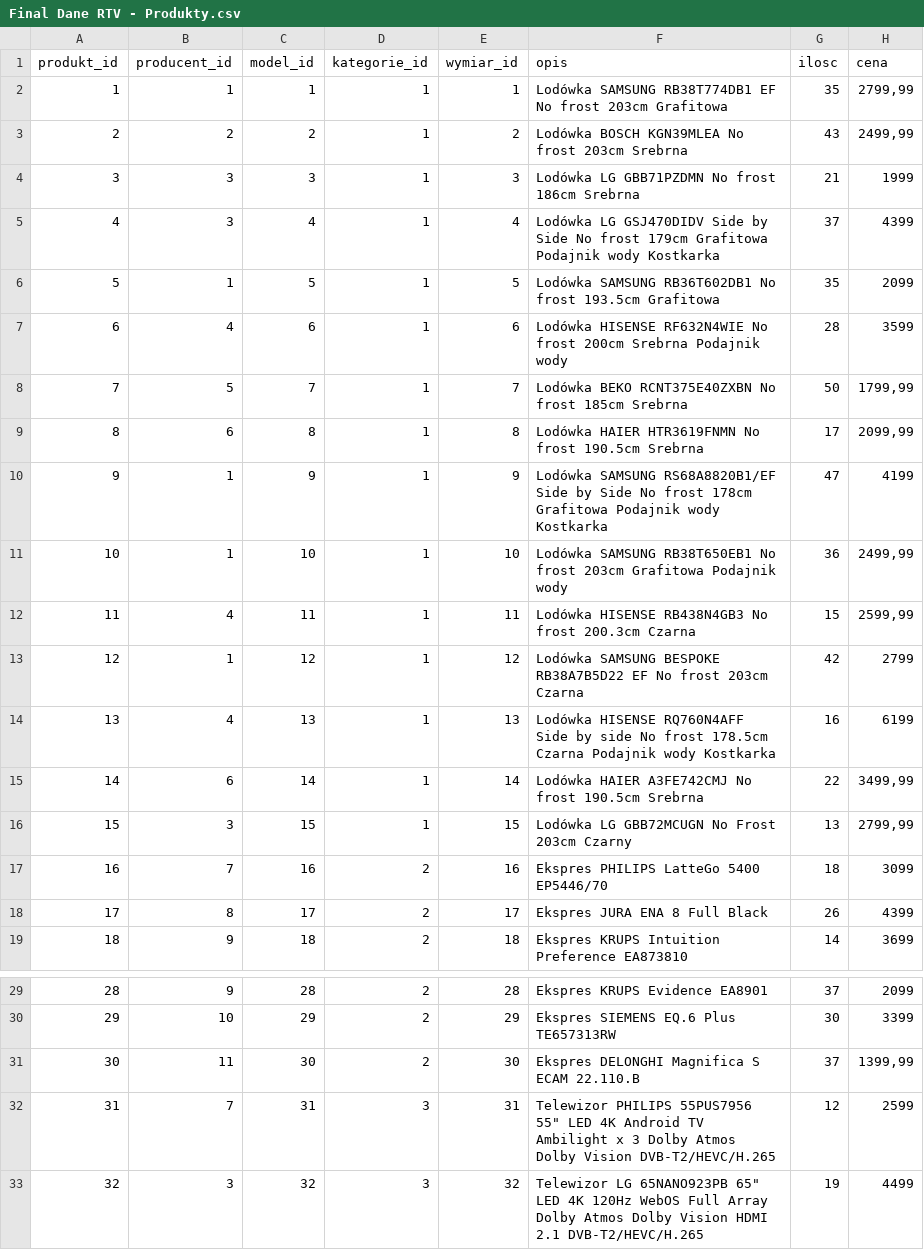
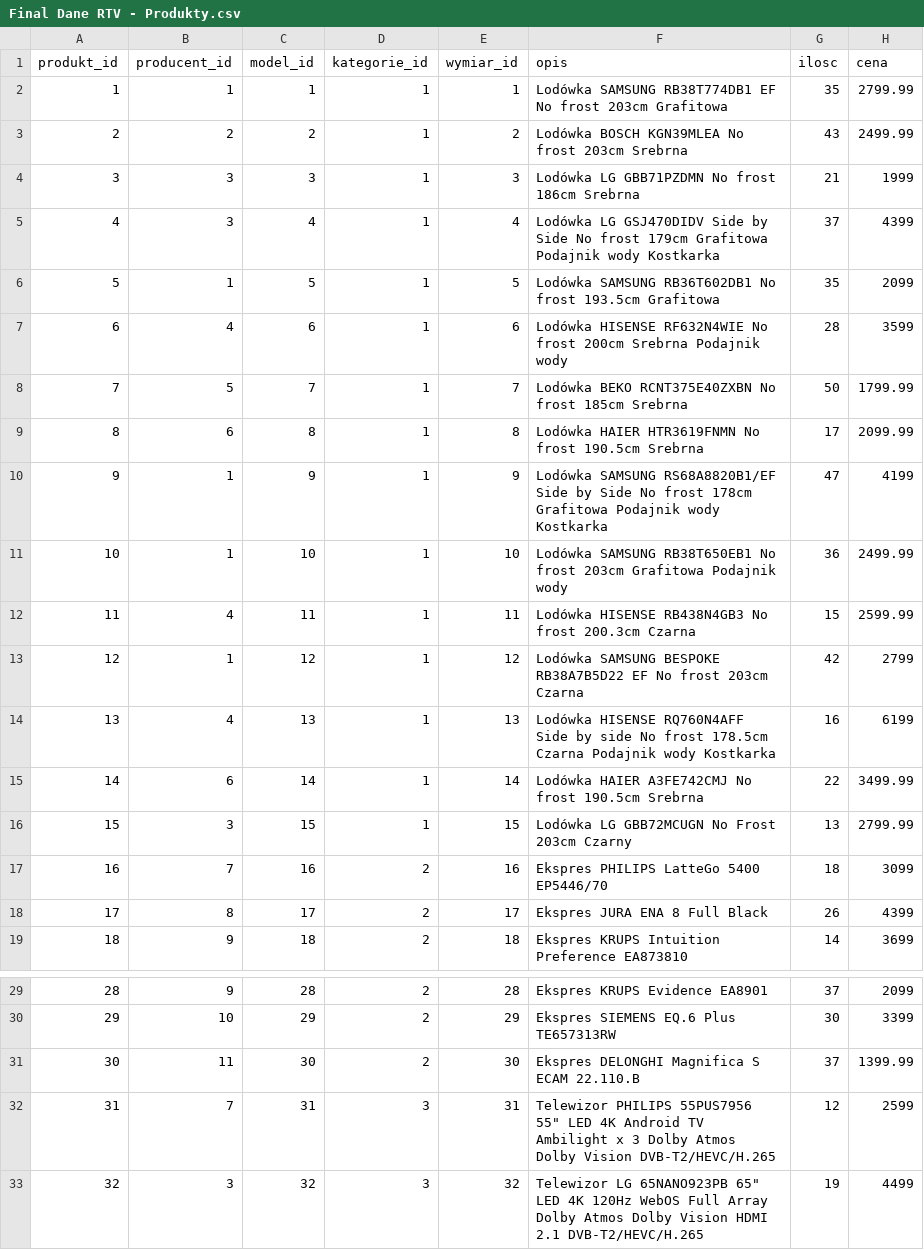
Before and after one commit to WojtekMs/BazaDanychProjekt, a CSV file: Final Items/Final Dane RTV - Produkty.csv, drawn as a sheet; only a part is shown, gaps mark what is left out; the diff covers the shown part only.

```diff
--- a/Final Items/Final Dane RTV - Produkty.csv
+++ b/Final Items/Final Dane RTV - Produkty.csv
@@ -1,4 +1,4 @@
 produkt_id;producent_id;model_id;kategorie_id;wymiar_id;opis;ilosc;cena
-1;1;1;1;1;Lodówka SAMSUNG RB38T774DB1 EF No frost 203cm Grafitowa;35;2799,99
-2;2;2;1;2;Lodówka BOSCH KGN39MLEA No frost 203cm Srebrna;43;2499,99
+1;1;1;1;1;Lodówka SAMSUNG RB38T774DB1 EF No frost 203cm Grafitowa;35;2799.99
+2;2;2;1;2;Lodówka BOSCH KGN39MLEA No frost 203cm Srebrna;43;2499.99
 3;3;3;1;3;Lodówka LG GBB71PZDMN No frost 186cm Srebrna;21;1999
@@ -7,11 +7,11 @@
 6;4;6;1;6;Lodówka HISENSE RF632N4WIE No frost 200cm Srebrna Podajnik wody;28;3599
-7;5;7;1;7;Lodówka BEKO RCNT375E40ZXBN No frost 185cm Srebrna;50;1799,99
-8;6;8;1;8;Lodówka HAIER HTR3619FNMN No frost 190.5cm Srebrna;17;2099,99
+7;5;7;1;7;Lodówka BEKO RCNT375E40ZXBN No frost 185cm Srebrna;50;1799.99
+8;6;8;1;8;Lodówka HAIER HTR3619FNMN No frost 190.5cm Srebrna;17;2099.99
 9;1;9;1;9;Lodówka SAMSUNG RS68A8820B1/EF Side by Side No frost 178cm Grafitowa Podajnik wody Kostkarka;47;4199
-10;1;10;1;10;Lodówka SAMSUNG RB38T650EB1 No frost 203cm Grafitowa Podajnik wody;36;2499,99
-11;4;11;1;11;Lodówka HISENSE RB438N4GB3 No frost 200.3cm Czarna;15;2599,99
+10;1;10;1;10;Lodówka SAMSUNG RB38T650EB1 No frost 203cm Grafitowa Podajnik wody;36;2499.99
+11;4;11;1;11;Lodówka HISENSE RB438N4GB3 No frost 200.3cm Czarna;15;2599.99
 12;1;12;1;12;Lodówka SAMSUNG BESPOKE RB38A7B5D22 EF No frost 203cm Czarna;42;2799
 13;4;13;1;13;Lodówka HISENSE RQ760N4AFF Side by side No frost 178.5cm Czarna Podajnik wody Kostkarka;16;6199
-14;6;14;1;14;Lodówka HAIER A3FE742CMJ No frost 190.5cm Srebrna;22;3499,99
-15;3;15;1;15;Lodówka LG GBB72MCUGN No Frost 203cm Czarny;13;2799,99
+14;6;14;1;14;Lodówka HAIER A3FE742CMJ No frost 190.5cm Srebrna;22;3499.99
+15;3;15;1;15;Lodówka LG GBB72MCUGN No Frost 203cm Czarny;13;2799.99
 16;7;16;2;16;Ekspres PHILIPS LatteGo 5400 EP5446/70;18;3099
@@ -30,3 +30,3 @@
 29;10;29;2;29;Ekspres SIEMENS EQ.6 Plus TE657313RW;30;3399
-30;11;30;2;30;Ekspres DELONGHI Magnifica S ECAM 22.110.B;37;1399,99
+30;11;30;2;30;Ekspres DELONGHI Magnifica S ECAM 22.110.B;37;1399.99
 31;7;31;3;31;"Telewizor PHILIPS 55PUS7956 55"" LED 4K Android TV Ambilight x 3 Dolby Atmos Dolby Vision DVB-T2/HEVC/H.265";12;2599
```
Also changed, not shown: 38 edited cells elsewhere in this file, 1 other file.
